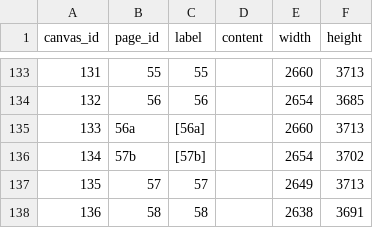
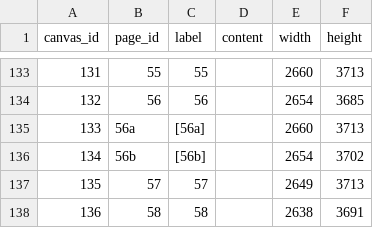
Before and after one commit to pbinkley/rcb-manual, a CSV file: _data/pages.csv, drawn as a sheet; only a part is shown, gaps mark what is left out.

```diff
--- a/_data/pages.csv
+++ b/_data/pages.csv
@@ -135,3 +135,3 @@ canvas_id,page_id,label,content,width,height
 133,56a,[56a],,2660,3713
-134,57b,[57b],,2654,3702
+134,56b,[56b],,2654,3702
 135,57,57,,2649,3713
```
Also changed, not shown: 2 other files.
